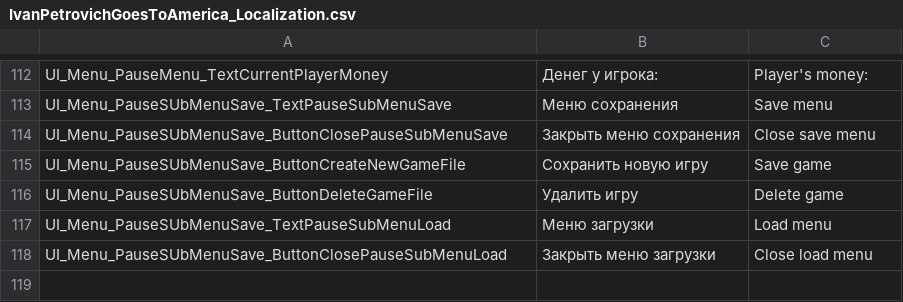
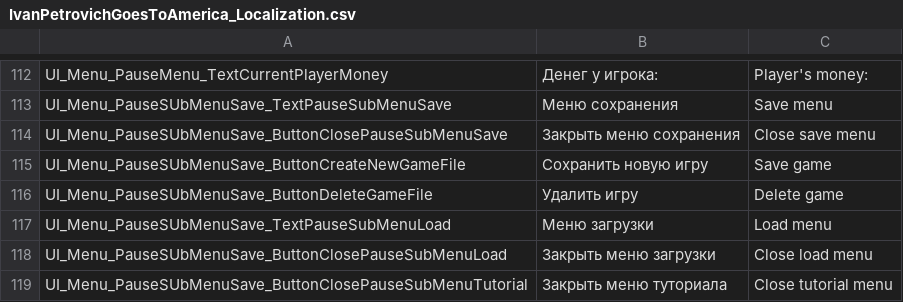
Before and after one commit to PanichMark/IvanPetrovichGoesToAmerica_Unity, a CSV file: Assets/Resources/IvanPetrovichGoesToAmerica_Localization.csv, drawn as a sheet; only a part is shown, gaps mark what is left out.

Commit message:
Localized PauseSubMenuTutorial

```diff
--- a/Assets/Resources/IvanPetrovichGoesToAmerica_Localization.csv
+++ b/Assets/Resources/IvanPetrovichGoesToAmerica_Localization.csv
@@ -118 +118,2 @@ UI_Menu_PauseSUbMenuSave_TextPauseSubMenuLoad,Меню загрузки,Load men
 UI_Menu_PauseSUbMenuSave_ButtonClosePauseSubMenuLoad,Закрыть меню загрузки,Close load menu
+UI_Menu_PauseSUbMenuSave_ButtonClosePauseSubMenuTutorial,Закрыть меню туториала,Close tutorial menu
```
Also changed, not shown: 29 other files.
